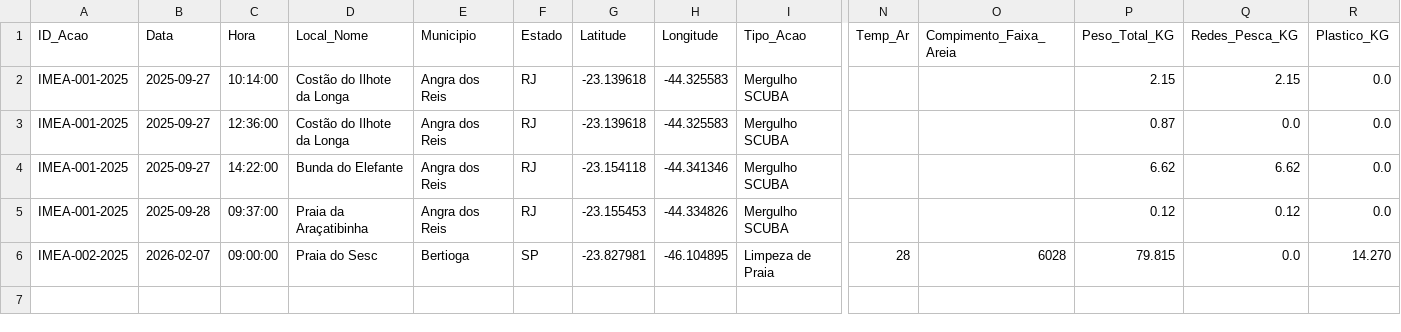
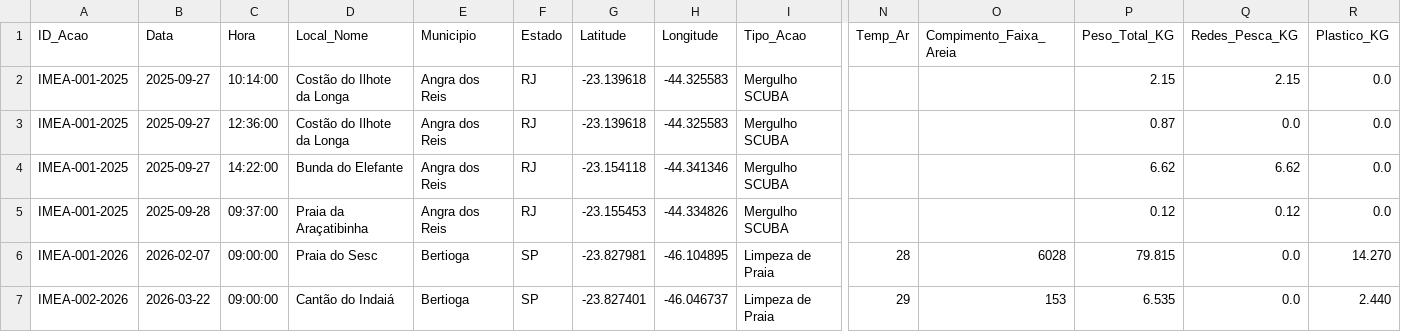
Before and after one commit to rafarodriguero/MapaAcao, a CSV file: base_dados_acoes_limpeza_IMEA.csv, drawn as a sheet; only a part is shown, gaps mark what is left out; rows hold the shown columns only; the diff names each change by its address in the sheet, - before the commit and + after, or states it on an @@ line.

Commit message:
Update base_dados_acoes_limpeza_IMEA.csv
Atualização com ação 002-2026

```diff
--- a/base_dados_acoes_limpeza_IMEA.csv
+++ b/base_dados_acoes_limpeza_IMEA.csv
-A6 (ID_Acao): IMEA-002-2025
+A6 (ID_Acao): IMEA-001-2026
+row 7: IMEA-002-2026 | 2026-03-22 | 09:00:00 | Cantão do Indaiá | Bertioga | SP | -23.827401 | -46.046737 | Limpeza de Praia | 29 | 153 | 6.535 | 0.0 | 2.440
```
